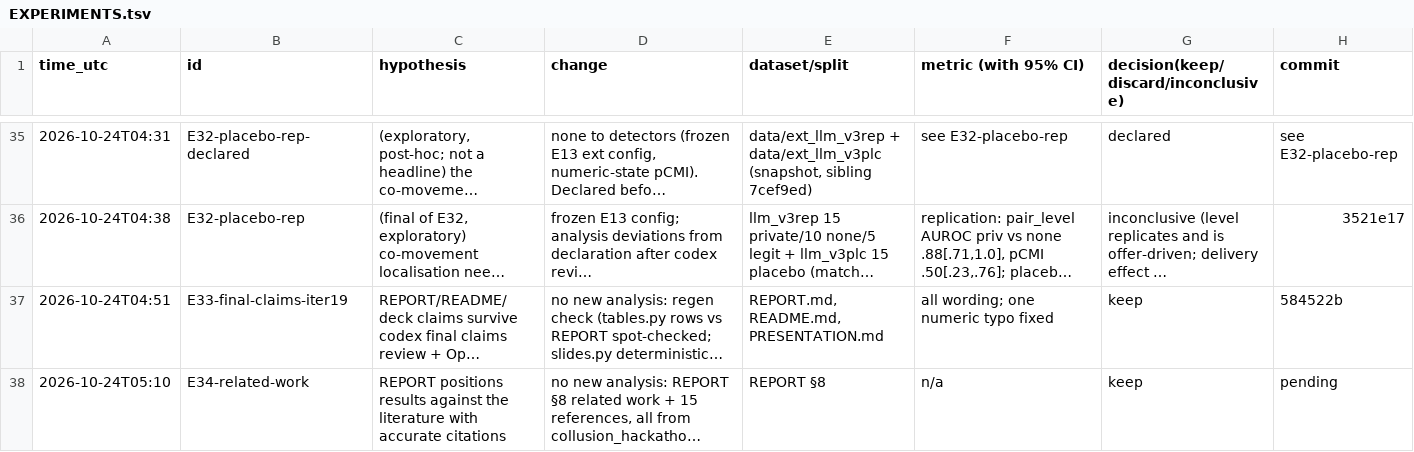
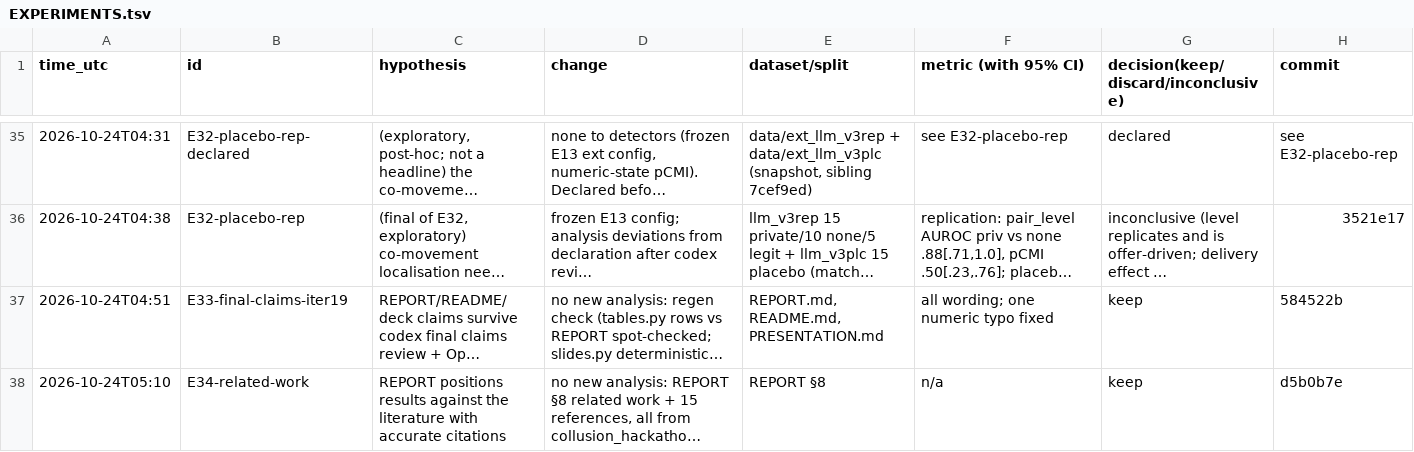
Before and after one commit to DennisToma/collusion-14-infotheory, a TSV file: EXPERIMENTS.tsv, drawn as a sheet; only a part is shown, gaps mark what is left out; long unchanged cells end in …; the diff names each change by its address in the sheet, - before the commit and + after, or states it on an @@ line.

```diff
--- a/EXPERIMENTS.tsv
+++ b/EXPERIMENTS.tsv
-H38 (commit): pending
+H38 (commit): d5b0b7e
```
